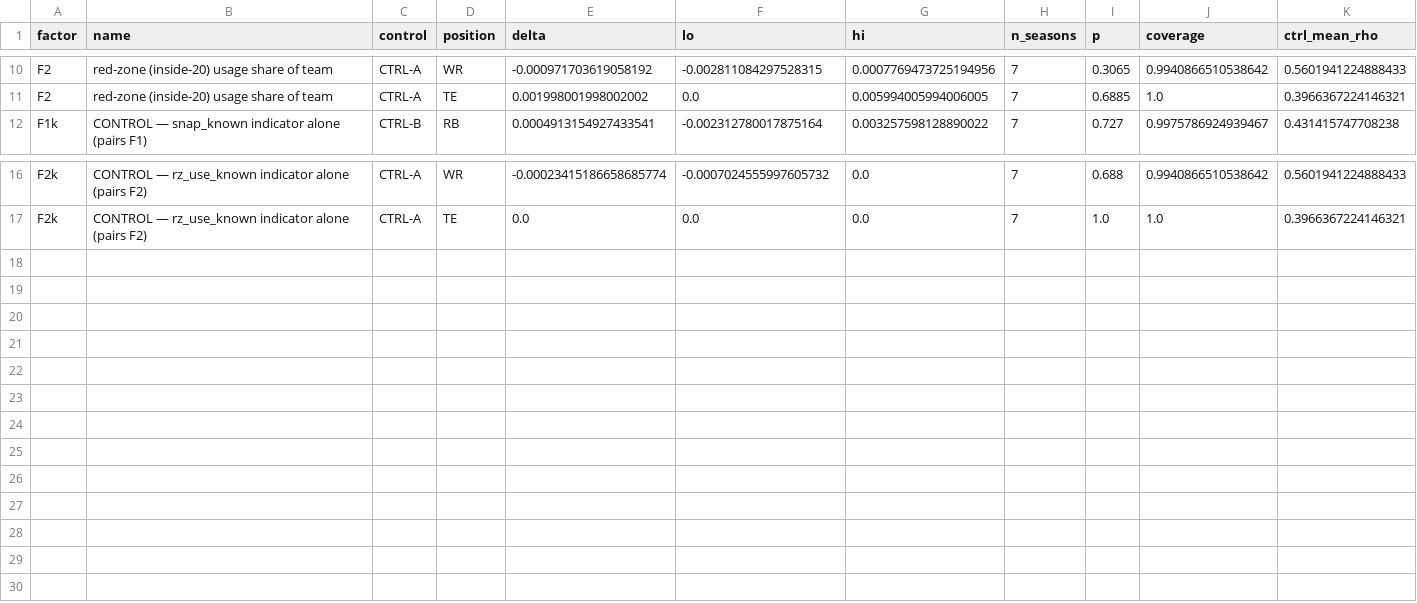
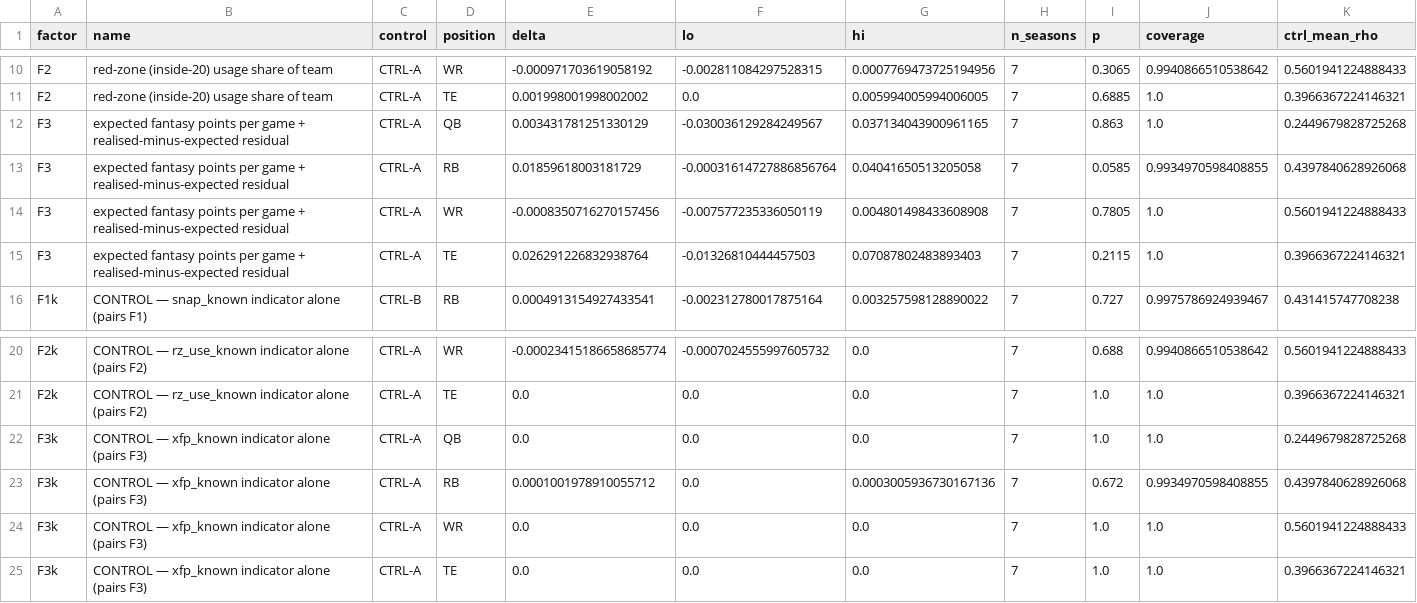
Before and after one commit to Mvibert2026/Fantasy-Football, a CSV file: experiments/bottomup/results/factor_c1_contrasts.csv, drawn as a sheet; only a part is shown, gaps mark what is left out; rows hold the shown columns only; the diff names each change by its address in the sheet, - before the commit and + after, or states it on an @@ line.

```diff
--- a/experiments/bottomup/results/factor_c1_contrasts.csv
+++ b/experiments/bottomup/results/factor_c1_contrasts.csv
+row 12: F3 | expected fantasy points per game + realised-minus-expected residual | CTRL-A | QB | 0.003431781251330129 | -0.030036129284249567 | 0.037134043900961165 | 7 | 0.863 | 1.0 | 0.2449679828725268
+row 13: F3 | expected fantasy points per game + realised-minus-expected residual | CTRL-A | RB | 0.01859618003181729 | -0.00031614727886856764 | 0.04041650513205058 | 7 | 0.0585 | 0.9934970598408855 | 0.4397840628926068
+row 14: F3 | expected fantasy points per game + realised-minus-expected residual | CTRL-A | WR | -0.0008350716270157456 | -0.007577235336050119 | 0.004801498433608908 | 7 | 0.7805 | 1.0 | 0.5601941224888433
+row 15: F3 | expected fantasy points per game + realised-minus-expected residual | CTRL-A | TE | 0.026291226832938764 | -0.01326810444457503 | 0.07087802483893403 | 7 | 0.2115 | 1.0 | 0.3966367224146321
+row 22: F3k | CONTROL — xfp_known indicator alone (pairs F3) | CTRL-A | QB | 0.0 | 0.0 | 0.0 | 7 | 1.0 | 1.0 | 0.2449679828725268
+row 23: F3k | CONTROL — xfp_known indicator alone (pairs F3) | CTRL-A | RB | 0.0001001978910055712 | 0.0 | 0.0003005936730167136 | 7 | 0.672 | 0.9934970598408855 | 0.4397840628926068
+row 24: F3k | CONTROL — xfp_known indicator alone (pairs F3) | CTRL-A | WR | 0.0 | 0.0 | 0.0 | 7 | 1.0 | 1.0 | 0.5601941224888433
+row 25: F3k | CONTROL — xfp_known indicator alone (pairs F3) | CTRL-A | TE | 0.0 | 0.0 | 0.0 | 7 | 1.0 | 1.0 | 0.3966367224146321
```
Also changed, not shown: experiments/bottomup/results/factor_c1_cells.csv, 1 other file.
